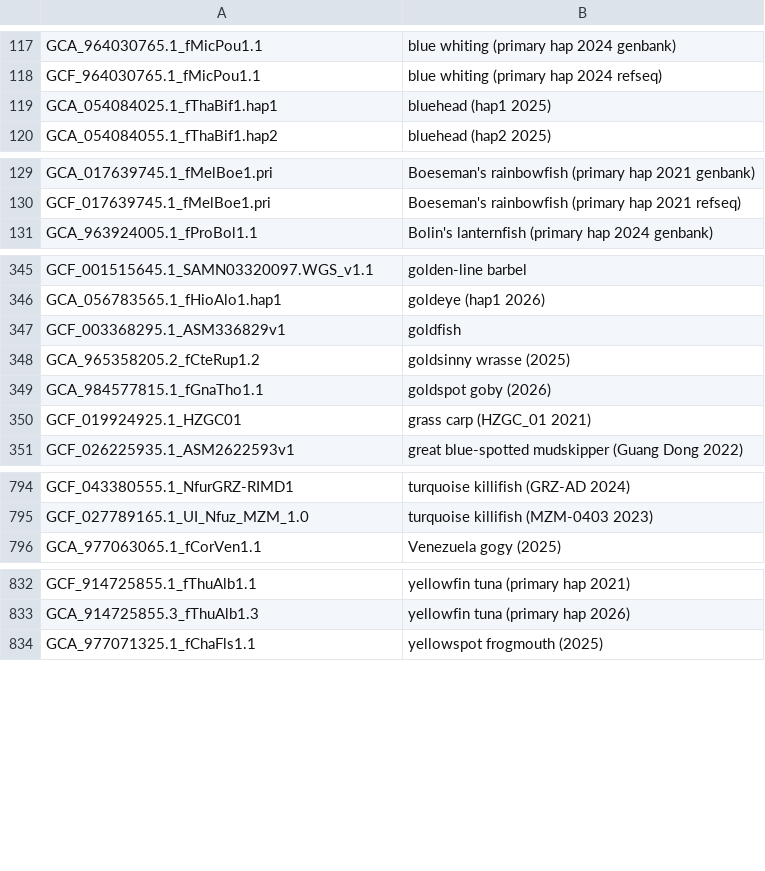
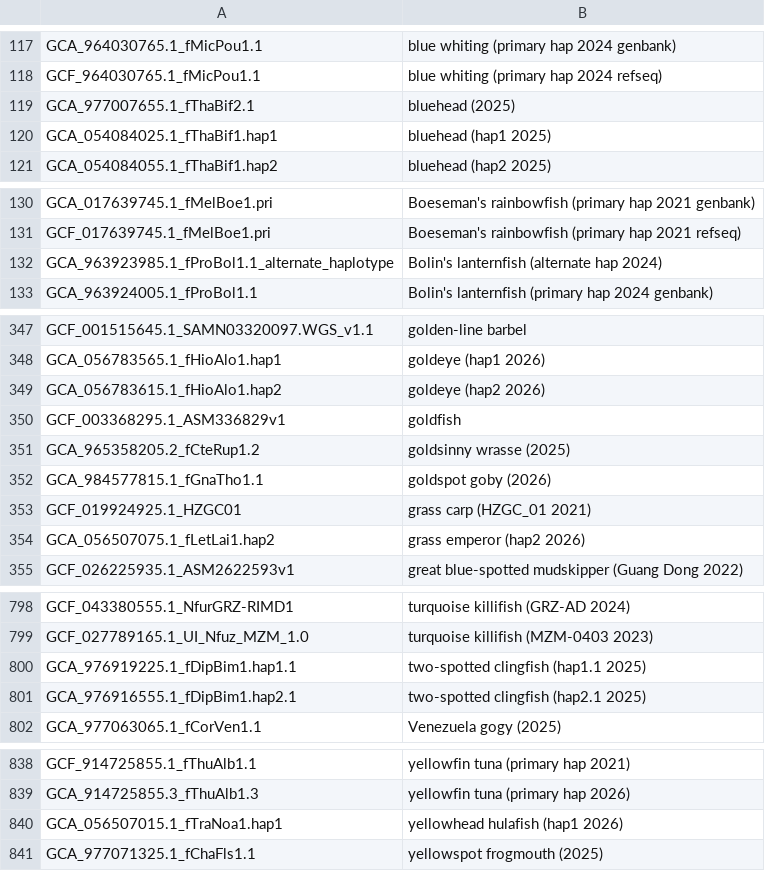
Before and after one commit to ucscGenomeBrowser/kent, a TSV file: src/hg/makeDb/doc/fishAsmHub/fish.orderList.tsv, drawn as a sheet; only a part is shown, gaps mark what is left out.

```diff
--- a/src/hg/makeDb/doc/fishAsmHub/fish.orderList.tsv
+++ b/src/hg/makeDb/doc/fishAsmHub/fish.orderList.tsv
@@ -118,2 +118,3 @@ GCA_964030765.1_fMicPou1.1	blue whiting (primary hap 2024 genbank)
 GCF_964030765.1_fMicPou1.1	blue whiting (primary hap 2024 refseq)
+GCA_977007655.1_fThaBif2.1	bluehead (2025)
 GCA_054084025.1_fThaBif1.hap1	bluehead (hap1 2025)
@@ -130,2 +131,3 @@ GCA_017639745.1_fMelBoe1.pri	Boeseman's rainbowfish (primary hap 2021 genbank)
 GCF_017639745.1_fMelBoe1.pri	Boeseman's rainbowfish (primary hap 2021 refseq)
+GCA_963923985.1_fProBol1.1_alternate_haplotype	Bolin's lanternfish (alternate hap 2024)
 GCA_963924005.1_fProBol1.1	Bolin's lanternfish (primary hap 2024 genbank)
@@ -346,2 +348,3 @@ GCF_001515645.1_SAMN03320097.WGS_v1.1	golden-line barbel
 GCA_056783565.1_fHioAlo1.hap1	goldeye (hap1 2026)
+GCA_056783615.1_fHioAlo1.hap2	goldeye (hap2 2026)
 GCF_003368295.1_ASM336829v1	goldfish
@@ -350,2 +353,3 @@ GCA_984577815.1_fGnaTho1.1	goldspot goby (2026)
 GCF_019924925.1_HZGC01	grass carp (HZGC_01 2021)
+GCA_056507075.1_fLetLai1.hap2	grass emperor (hap2 2026)
 GCF_026225935.1_ASM2622593v1	great blue-spotted mudskipper (Guang Dong 2022)
@@ -795,2 +799,4 @@ GCF_043380555.1_NfurGRZ-RIMD1	turquoise killifish (GRZ-AD 2024)
 GCF_027789165.1_UI_Nfuz_MZM_1.0	turquoise killifish (MZM-0403 2023)
+GCA_976919225.1_fDipBim1.hap1.1	two-spotted clingfish (hap1.1 2025)
+GCA_976916555.1_fDipBim1.hap2.1	two-spotted clingfish (hap2.1 2025)
 GCA_977063065.1_fCorVen1.1	Venezuela gogy (2025)
@@ -833,2 +839,3 @@ GCF_914725855.1_fThuAlb1.1	yellowfin tuna (primary hap 2021)
 GCA_914725855.3_fThuAlb1.3	yellowfin tuna (primary hap 2026)
+GCA_056507015.1_fTraNoa1.hap1	yellowhead hulafish (hap1 2026)
 GCA_977071325.1_fChaFls1.1	yellowspot frogmouth (2025)
```
Also changed, not shown: src/hg/makeDb/doc/birdsAsmHub/birds.orderList.tsv, src/hg/makeDb/doc/mammalsAsmHub/mammals.orderList.tsv, 1 other file.
